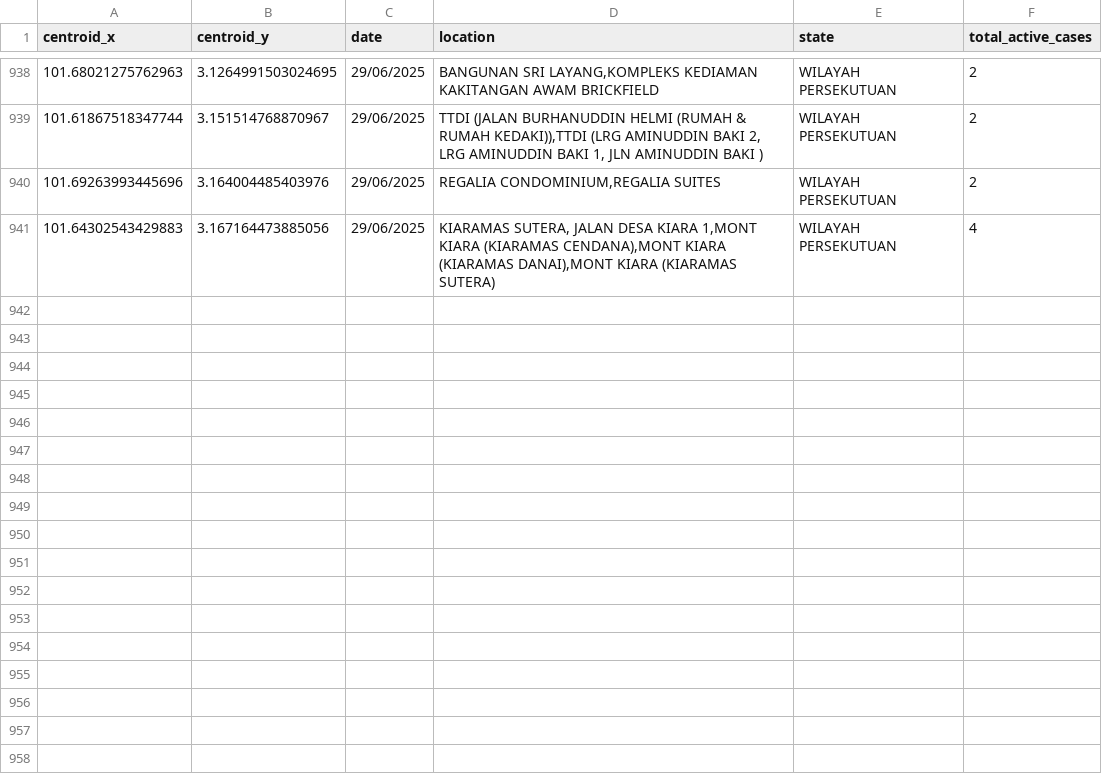
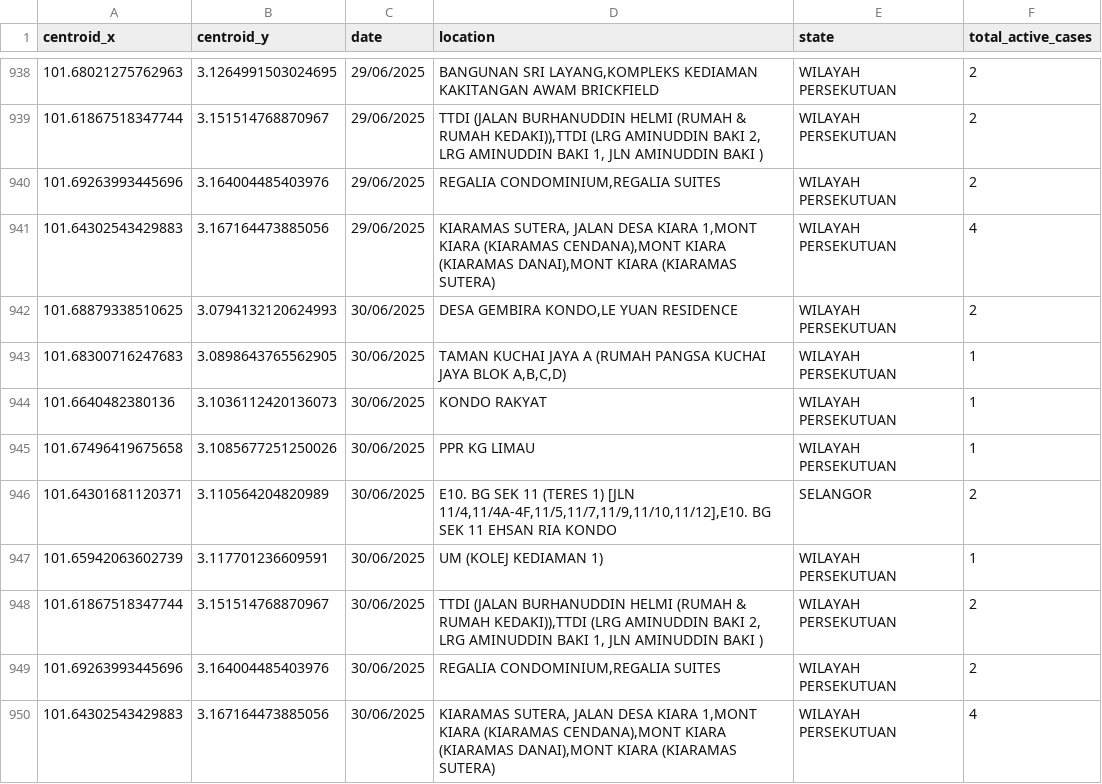
Before and after one commit to adamarbain/DailyScrapDengueData, a CSV file: active_dengue.csv, drawn as a sheet; only a part is shown, gaps mark what is left out.

```diff
--- a/active_dengue.csv
+++ b/active_dengue.csv
@@ -941 +941,10 @@ centroid_x,centroid_y,date,location,state,total_active_cases
 101.64302543429883,3.167164473885056,29/06/2025,"KIARAMAS SUTERA, JALAN DESA KIARA 1,MONT KIARA (KIARAMAS CENDANA),MONT KIARA (KIARAMAS DANAI),MONT KIARA (KIARAMAS SUTERA)",WILAYAH PERSEKUTUAN,4
+101.68879338510625,3.0794132120624993,30/06/2025,"DESA GEMBIRA KONDO,LE YUAN RESIDENCE",WILAYAH PERSEKUTUAN,2
+101.68300716247683,3.0898643765562905,30/06/2025,"TAMAN KUCHAI JAYA A (RUMAH PANGSA KUCHAI JAYA BLOK A,B,C,D)",WILAYAH PERSEKUTUAN,1
+101.6640482380136,3.1036112420136073,30/06/2025,KONDO RAKYAT,WILAYAH PERSEKUTUAN,1
+101.67496419675658,3.1085677251250026,30/06/2025,PPR KG LIMAU,WILAYAH PERSEKUTUAN,1
+101.64301681120371,3.110564204820989,30/06/2025,"E10. BG SEK 11 (TERES 1) [JLN 11/4,11/4A-4F,11/5,11/7,11/9,11/10,11/12],E10. BG SEK 11 EHSAN RIA KONDO",SELANGOR,2
+101.65942063602739,3.117701236609591,30/06/2025,UM (KOLEJ KEDIAMAN 1),WILAYAH PERSEKUTUAN,1
+101.61867518347744,3.151514768870967,30/06/2025,"TTDI (JALAN BURHANUDDIN HELMI (RUMAH & RUMAH KEDAKI)),TTDI (LRG AMINUDDIN BAKI 2,  LRG AMINUDDIN BAKI 1, JLN AMINUDDIN BAKI )",WILAYAH PERSEKUTUAN,2
+101.69263993445696,3.164004485403976,30/06/2025,"REGALIA CONDOMINIUM,REGALIA SUITES",WILAYAH PERSEKUTUAN,2
+101.64302543429883,3.167164473885056,30/06/2025,"KIARAMAS SUTERA, JALAN DESA KIARA 1,MONT KIARA (KIARAMAS CENDANA),MONT KIARA (KIARAMAS DANAI),MONT KIARA (KIARAMAS SUTERA)",WILAYAH PERSEKUTUAN,4
```
Also changed, not shown: dengue_hotspot.csv.
